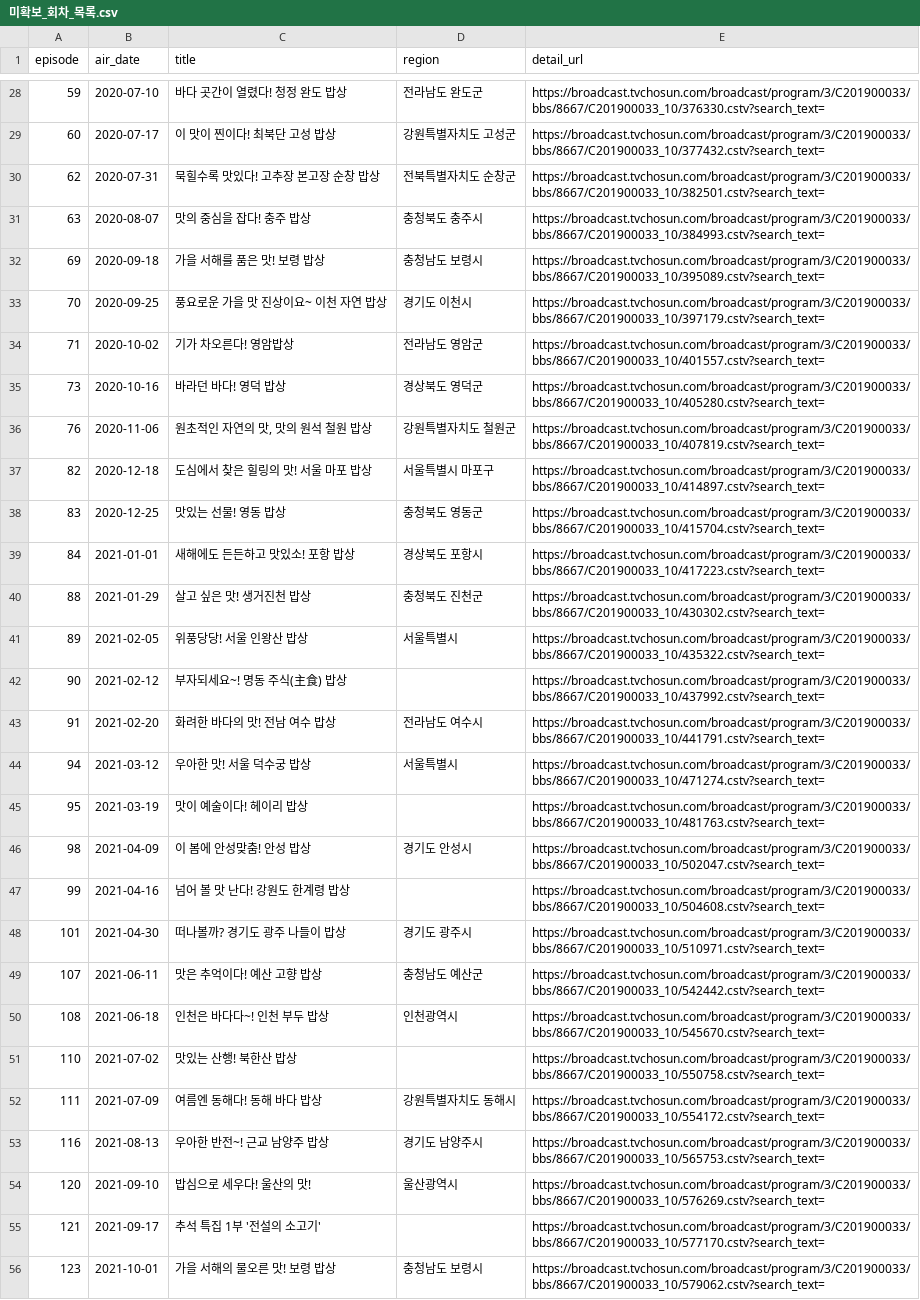
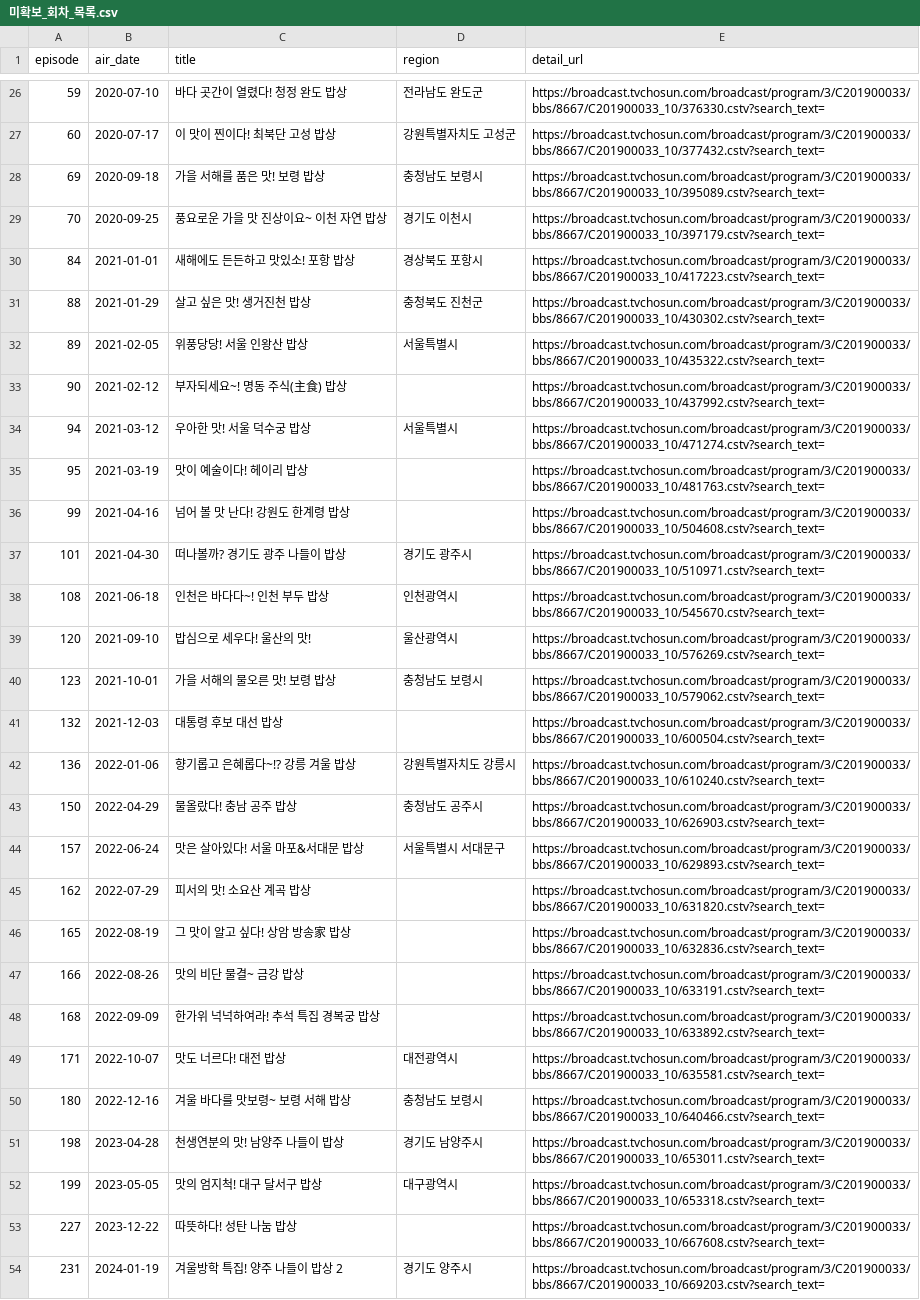
Before and after one commit to ybkwon68-web/foodtrip, a CSV file: 미확보_회차_목록.csv, drawn as a sheet; only a part is shown, gaps mark what is left out; the shorter side is filled out with more unchanged rows; the diff covers the shown part only; the diff names each change by its address in the sheet, - before the commit and + after, or states it on an @@ line.

```diff
--- a/미확보_회차_목록.csv
+++ b/미확보_회차_목록.csv
-row 30: 62 | 2020-07-31 | 묵힐수록 맛있다! 고추장 본고장 순창 밥상 | 전북특별자치도 순창군 | https://broadcast.tvchosun.com/broadcast/program/3/C201900033/bbs/8667/C201900033_10/382501.cstv?search_text=
-row 31: 63 | 2020-08-07 | 맛의 중심을 잡다! 충주 밥상 | 충청북도 충주시 | https://broadcast.tvchosun.com/broadcast/program/3/C201900033/bbs/8667/C201900033_10/384993.cstv?search_text=
-row 34: 71 | 2020-10-02 | 기가 차오른다! 영암밥상 | 전라남도 영암군 | https://broadcast.tvchosun.com/broadcast/program/3/C201900033/bbs/8667/C201900033_10/401557.cstv?search_text=
-row 35: 73 | 2020-10-16 | 바라던 바다! 영덕 밥상 | 경상북도 영덕군 | https://broadcast.tvchosun.com/broadcast/program/3/C201900033/bbs/8667/C201900033_10/405280.cstv?search_text=
-row 36: 76 | 2020-11-06 | 원초적인 자연의 맛, 맛의 원석 철원 밥상 | 강원특별자치도 철원군 | https://broadcast.tvchosun.com/broadcast/program/3/C201900033/bbs/8667/C201900033_10/407819.cstv?search_text=
-row 37: 82 | 2020-12-18 | 도심에서 찾은 힐링의 맛! 서울 마포 밥상 | 서울특별시 마포구 | https://broadcast.tvchosun.com/broadcast/program/3/C201900033/bbs/8667/C201900033_10/414897.cstv?search_text=
-row 38: 83 | 2020-12-25 | 맛있는 선물! 영동 밥상 | 충청북도 영동군 | https://broadcast.tvchosun.com/broadcast/program/3/C201900033/bbs/8667/C201900033_10/415704.cstv?search_text=
-row 43: 91 | 2021-02-20 | 화려한 바다의 맛! 전남 여수 밥상 | 전라남도 여수시 | https://broadcast.tvchosun.com/broadcast/program/3/C201900033/bbs/8667/C201900033_10/441791.cstv?search_text=
-row 46: 98 | 2021-04-09 | 이 봄에 안성맞춤! 안성 밥상 | 경기도 안성시 | https://broadcast.tvchosun.com/broadcast/program/3/C201900033/bbs/8667/C201900033_10/502047.cstv?search_text=
-row 49: 107 | 2021-06-11 | 맛은 추억이다! 예산 고향 밥상 | 충청남도 예산군 | https://broadcast.tvchosun.com/broadcast/program/3/C201900033/bbs/8667/C201900033_10/542442.cstv?search_text=
-row 51: 110 | 2021-07-02 | 맛있는 산행! 북한산 밥상 |  | https://broadcast.tvchosun.com/broadcast/program/3/C201900033/bbs/8667/C201900033_10/550758.cstv?search_text=
-row 52: 111 | 2021-07-09 | 여름엔 동해다! 동해 바다 밥상 | 강원특별자치도 동해시 | https://broadcast.tvchosun.com/broadcast/program/3/C201900033/bbs/8667/C201900033_10/554172.cstv?search_text=
-row 53: 116 | 2021-08-13 | 우아한 반전~! 근교 남양주 밥상 | 경기도 남양주시 | https://broadcast.tvchosun.com/broadcast/program/3/C201900033/bbs/8667/C201900033_10/565753.cstv?search_text=
-row 55: 121 | 2021-09-17 | 추석 특집 1부 '전설의 소고기' |  | https://broadcast.tvchosun.com/broadcast/program/3/C201900033/bbs/8667/C201900033_10/577170.cstv?search_text=
```
Also changed, not shown: 15 removed rows elsewhere in this file, 3 other files.
